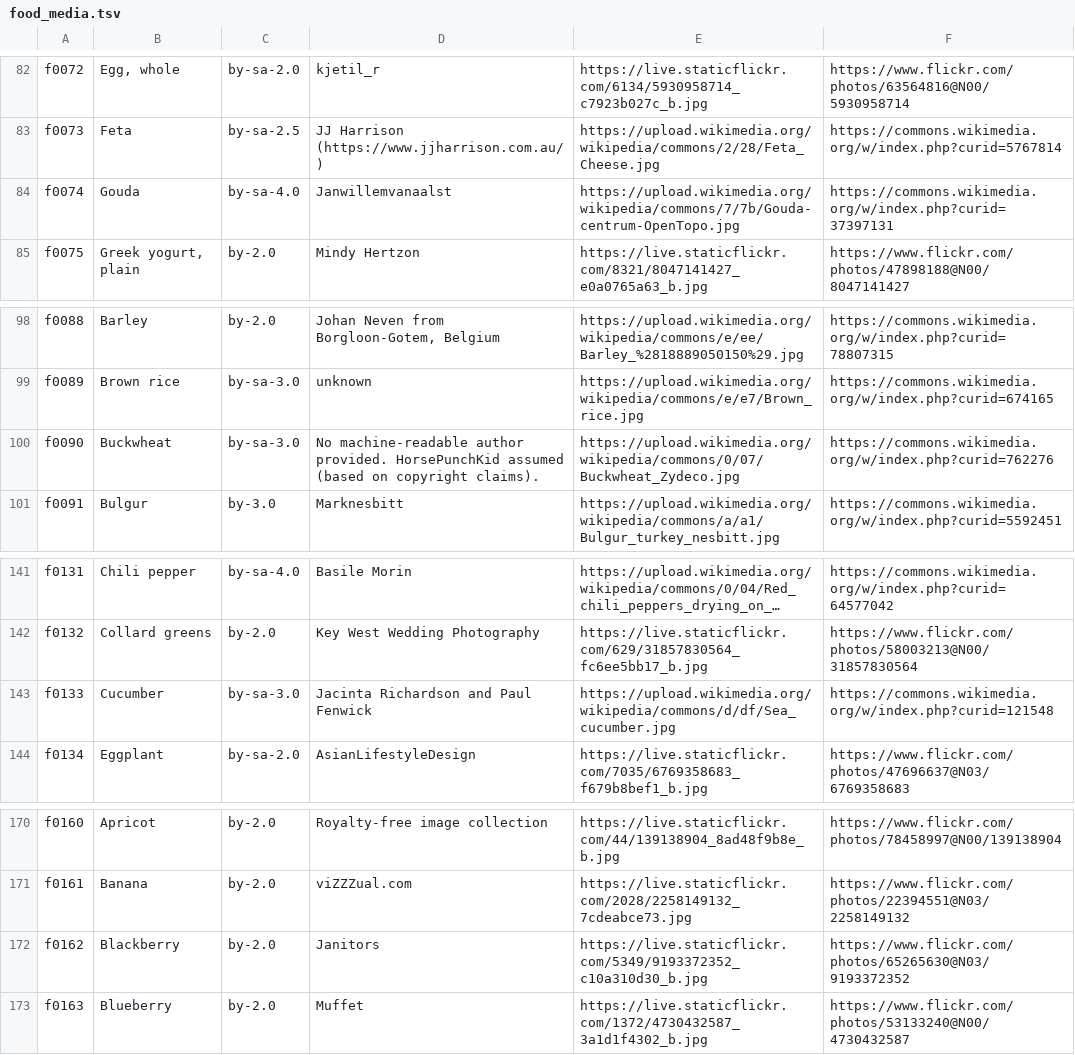
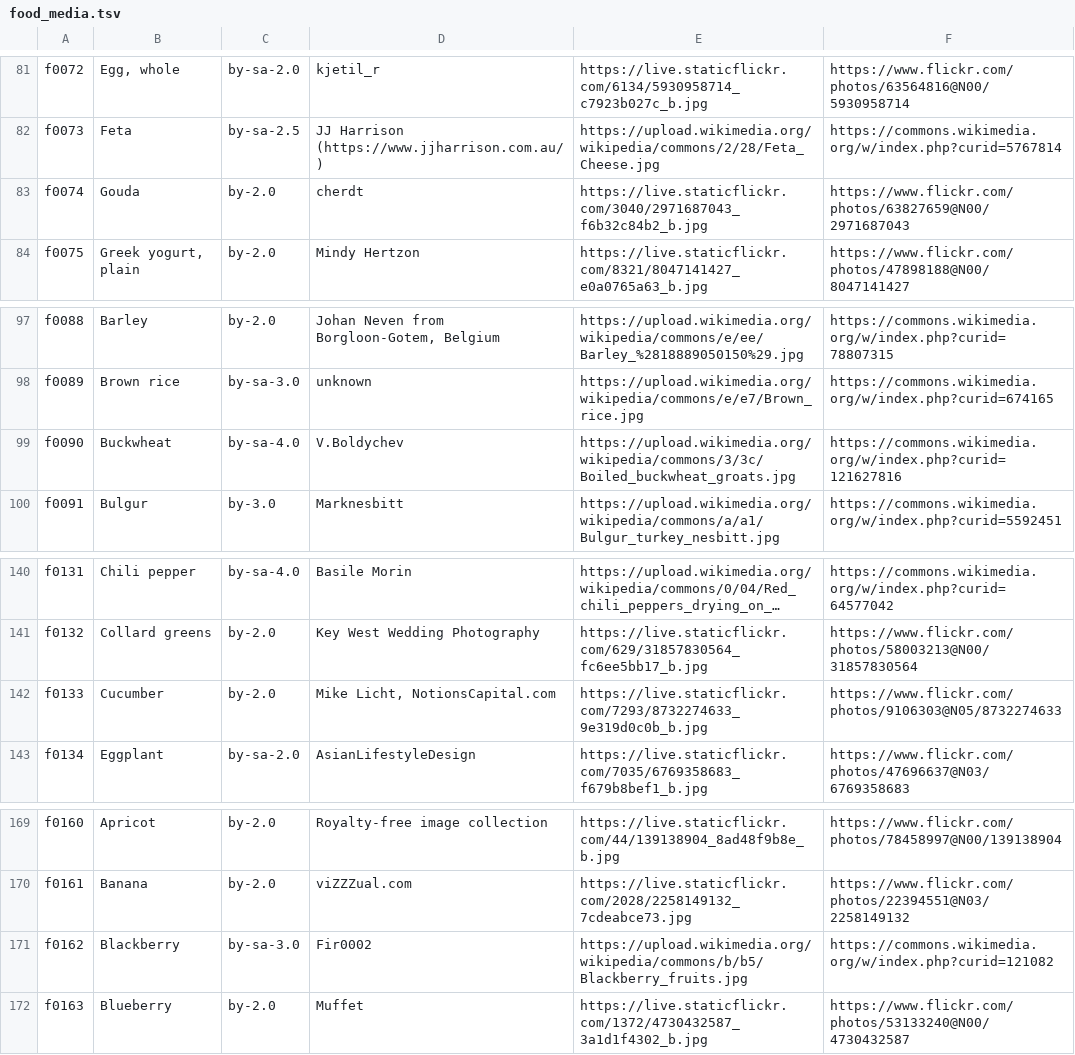
Before and after one commit to ingluife/my-wellness, a TSV file: tool/food_media.tsv, drawn as a sheet; only a part is shown, gaps mark what is left out; long unchanged cells end in …; addresses are those after the commit; the diff covers the shown part only; the diff names each change by its address in the sheet, - before the commit and + after, or states it on an @@ line.

```diff
--- a/tool/food_media.tsv
+++ b/tool/food_media.tsv
-C83: by-sa-4.0
+C83: by-2.0
-D83: Janwillemvanaalst
+D83: cherdt
-E83: https://upload.wikimedia.org/wikipedia/commons/7/7b/Gouda-centrum-OpenTopo.jpg
+E83: https://live.staticflickr.com/3040/2971687043_f6b32c84b2_b.jpg
-F83: https://commons.wikimedia.org/w/index.php?curid=37397131
+F83: https://www.flickr.com/photos/63827659@N00/2971687043
-C99: by-sa-3.0
+C99: by-sa-4.0
-D99: No machine-readable author provided. HorsePunchKid assumed (based on copyright claims).
+D99: V.Boldychev
-E99: https://upload.wikimedia.org/wikipedia/commons/0/07/Buckwheat_Zydeco.jpg
+E99: https://upload.wikimedia.org/wikipedia/commons/3/3c/Boiled_buckwheat_groats.jpg
-F99: https://commons.wikimedia.org/w/index.php?curid=762276
+F99: https://commons.wikimedia.org/w/index.php?curid=121627816
-C142: by-sa-3.0
+C142: by-2.0
-D142: Jacinta Richardson and Paul Fenwick
+D142: Mike Licht, NotionsCapital.com
-E142: https://upload.wikimedia.org/wikipedia/commons/d/df/Sea_cucumber.jpg
+E142: https://live.staticflickr.com/7293/8732274633_9e319d0c0b_b.jpg
-F142: https://commons.wikimedia.org/w/index.php?curid=121548
+F142: https://www.flickr.com/photos/9106303@N05/8732274633
-C171: by-2.0
+C171: by-sa-3.0
-D171: Janitors
+D171: Fir0002
-E171: https://live.staticflickr.com/5349/9193372352_c10a310d30_b.jpg
+E171: https://upload.wikimedia.org/wikipedia/commons/b/b5/Blackberry_fruits.jpg
-F171: https://www.flickr.com/photos/65265630@N03/9193372352
+F171: https://commons.wikimedia.org/w/index.php?curid=121082
```
Also changed, not shown: 2 removed rows and 55 edited cells elsewhere in this file, 47 other files.
